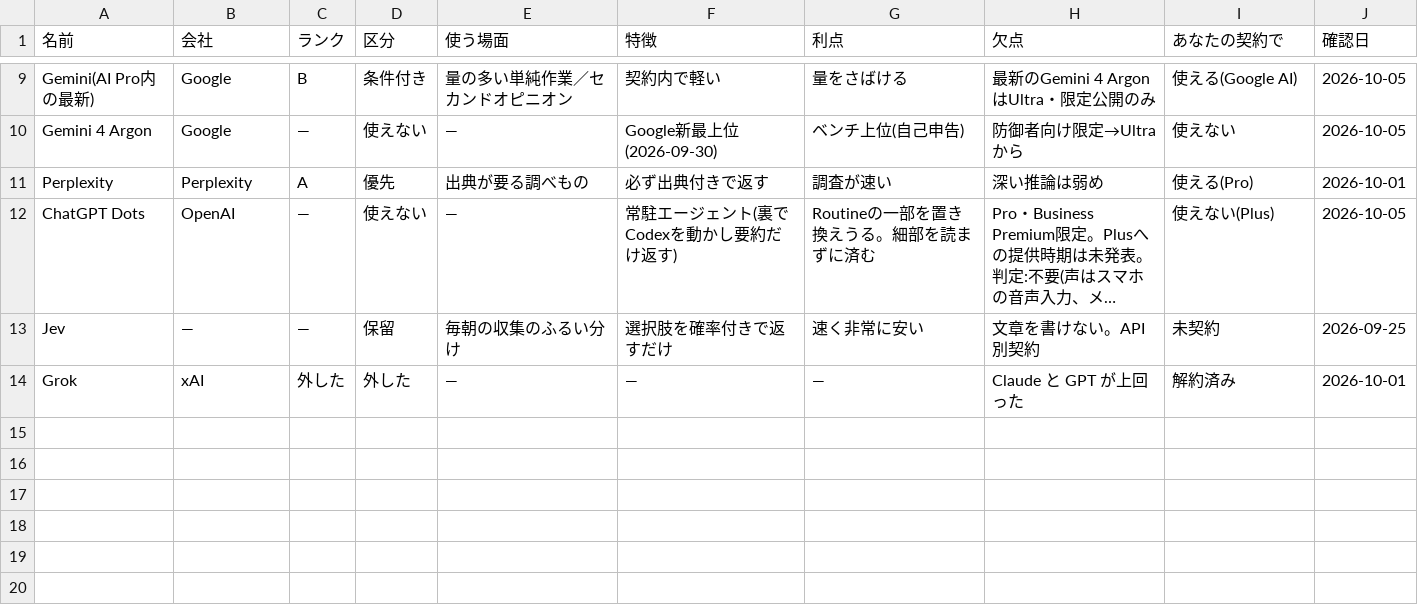
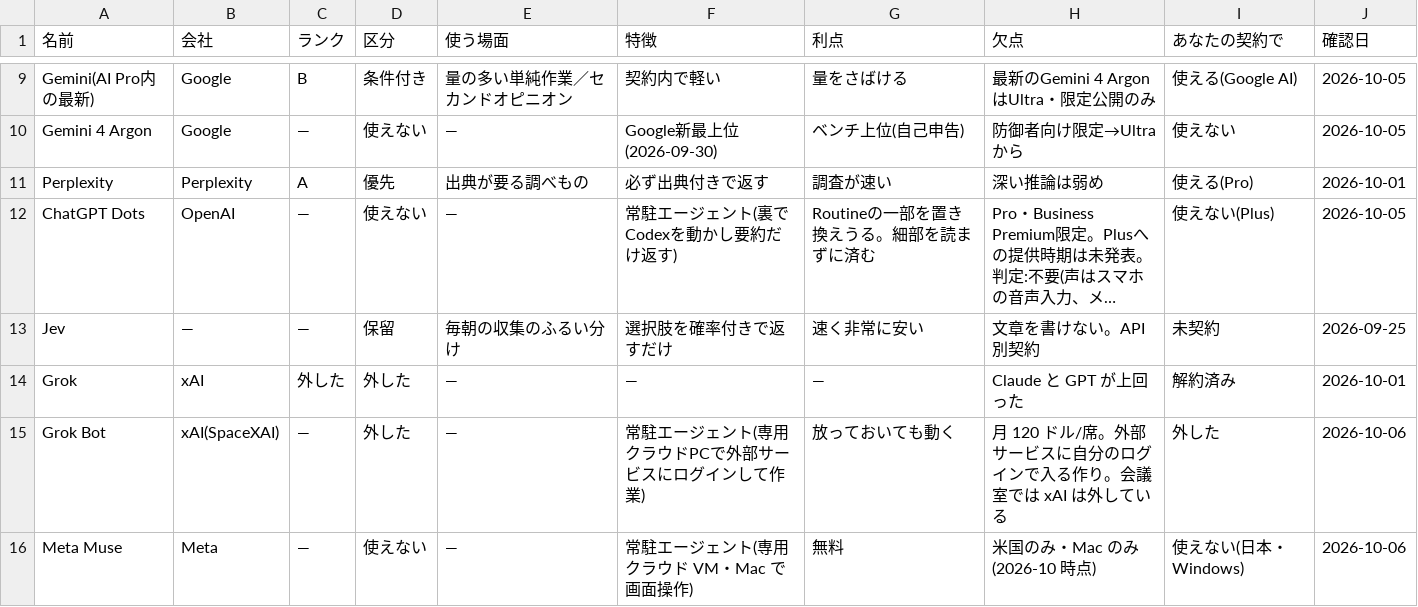
Before and after one commit to mukkii-game/Perfect_Dev_Environment, a CSV file: knowledge/tables/ai.csv, drawn as a sheet; only a part is shown, gaps mark what is left out; long unchanged cells end in ….

```diff
--- a/knowledge/tables/ai.csv
+++ b/knowledge/tables/ai.csv
@@ -14 +14,3 @@ Jev,—,—,保留,毎朝の収集のふるい分け,選択肢を確率付きで
 Grok,xAI,外した,外した,—,—,—,Claude と GPT が上回った,解約済み,2026-10-01
+Grok Bot,xAI(SpaceXAI),—,外した,—,常駐エージェント(専用クラウドPCで外部サービスにログインして作業),放っておいても動く,月 120 ドル/席。外部サービスに自分のログインで入る作り。会議室では xAI は外している,外した,2026-10-06
+Meta Muse,Meta,—,使えない,—,常駐エージェント(専用クラウド VM・Mac で画面操作),無料,米国のみ・Mac のみ(2026-10 時点),使えない(日本・Windows),2026-10-06
```
